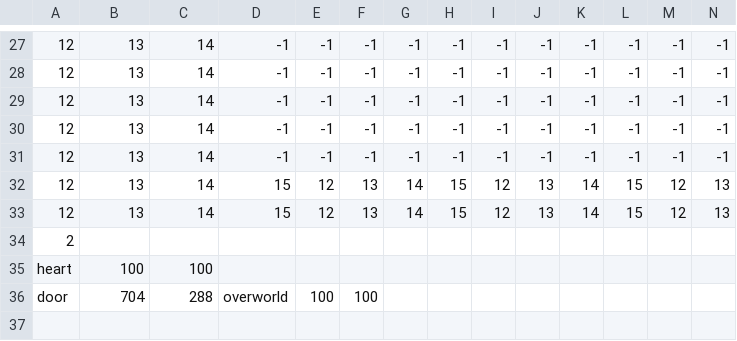
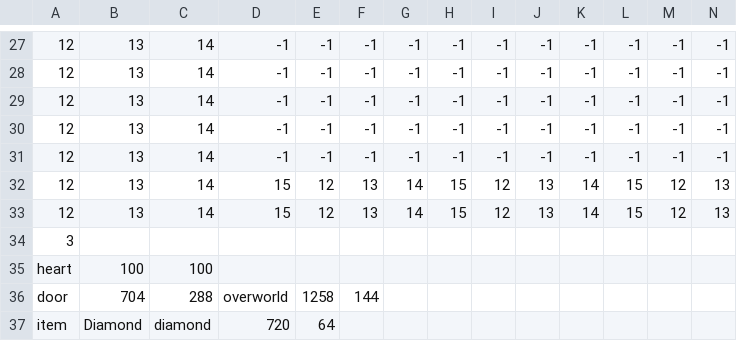
Before and after one commit to GotEmma/StureSpook, a CSV file: Projekt/core/assets/levels/woodenHouse.csv, drawn as a sheet; only a part is shown, gaps mark what is left out; rows hold the shown columns only; the diff names each change by its address in the sheet, - before the commit and + after, or states it on an @@ line.

```diff
--- a/Projekt/core/assets/levels/woodenHouse.csv
+++ b/Projekt/core/assets/levels/woodenHouse.csv
-A34: 2
+A34: 3
-E36: 100
+E36: 1258
-F36: 100
+F36: 144
+row 37: item | Diamond | diamond | 720 | 64
```
Also changed, not shown: Projekt/core/assets/levels/brickHouse.csv, Projekt/core/assets/levels/brickHouseLevel2.csv, 14 other files.
